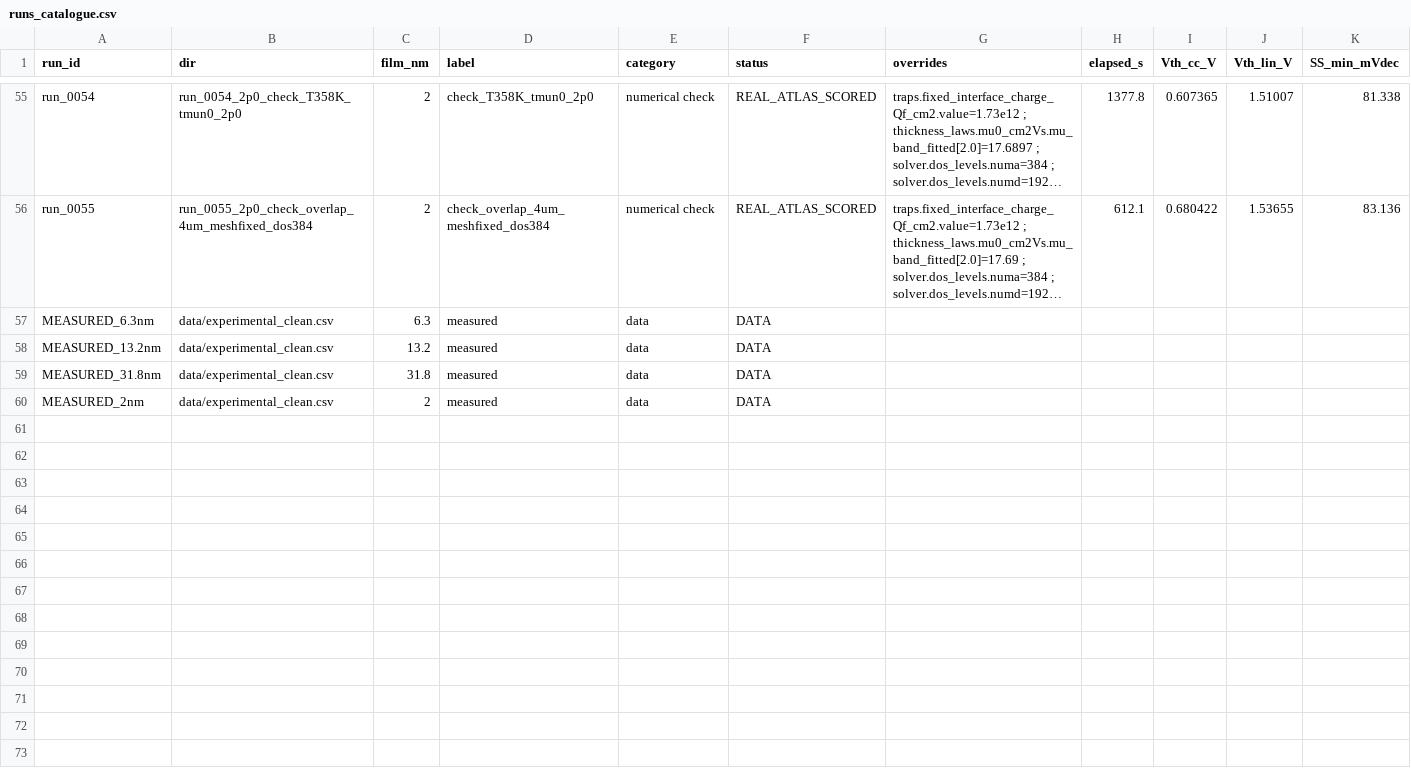
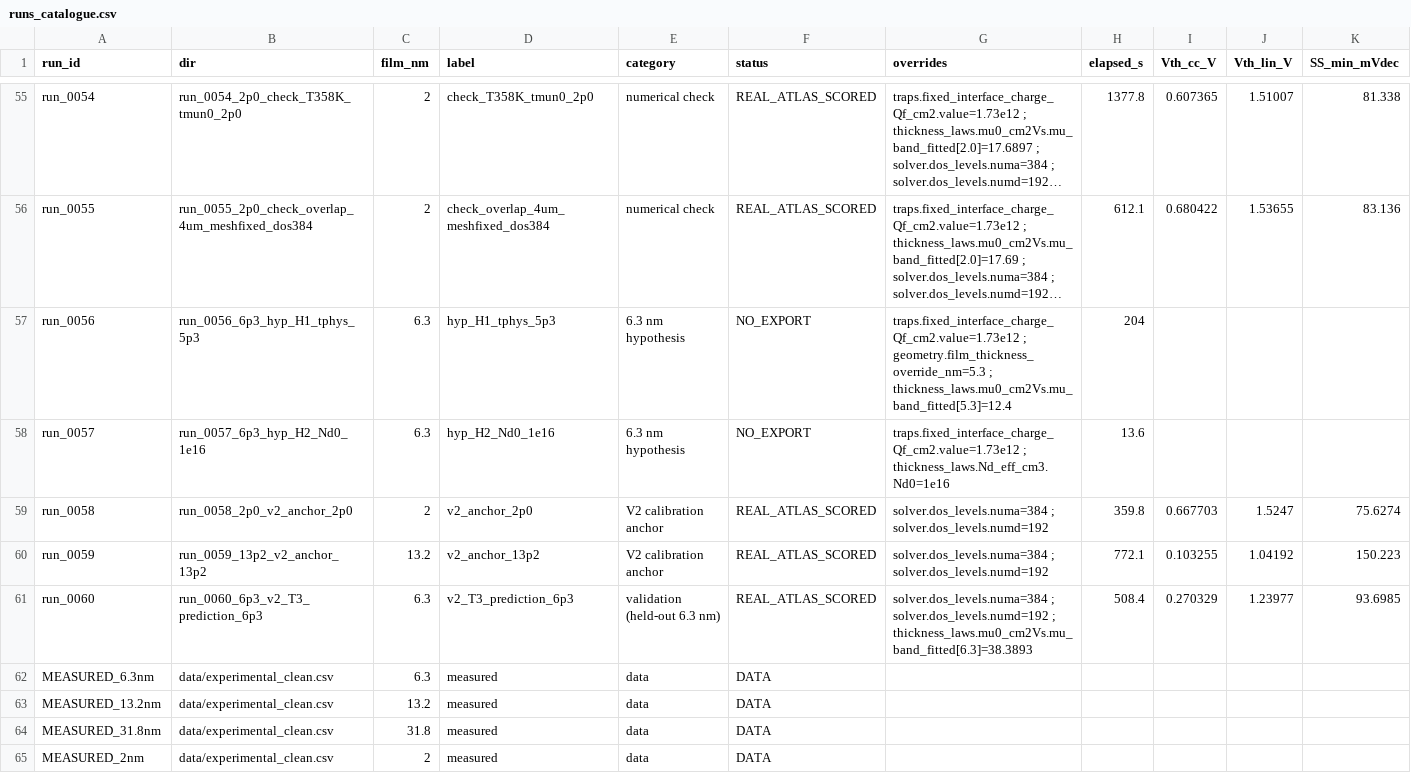
Before and after one commit to mahmuoudAE/iwo-tft-tcad-dft, a CSV file: report_latex_full/data/runs_catalogue.csv, drawn as a sheet; only a part is shown, gaps mark what is left out; long unchanged cells end in …; rows hold the shown columns only; the diff names each change by its address in the sheet, - before the commit and + after, or states it on an @@ line.

```diff
--- a/report_latex_full/data/runs_catalogue.csv
+++ b/report_latex_full/data/runs_catalogue.csv
+row 57: run_0056 | run_0056_6p3_hyp_H1_tphys_5p3 | 6.3 | hyp_H1_tphys_5p3 | 6.3 nm hypothesis | NO_EXPORT | traps.fixed_interface_charge_Qf_cm2.value=1.73e12 ; geometry.film_thickness_override_nm=5.3 ; thickness_laws.mu0_cm2Vs.mu_band_fitted[5.3]=12.4 | 204
+row 58: run_0057 | run_0057_6p3_hyp_H2_Nd0_1e16 | 6.3 | hyp_H2_Nd0_1e16 | 6.3 nm hypothesis | NO_EXPORT | traps.fixed_interface_charge_Qf_cm2.value=1.73e12 ; thickness_laws.Nd_eff_cm3.Nd0=1e16 | 13.6
+row 59: run_0058 | run_0058_2p0_v2_anchor_2p0 | 2 | v2_anchor_2p0 | V2 calibration anchor | REAL_ATLAS_SCORED | solver.dos_levels.numa=384 ; solver.dos_levels.numd=192 | 359.8 | 0.667703 | 1.5247 | 75.6274
+row 60: run_0059 | run_0059_13p2_v2_anchor_13p2 | 13.2 | v2_anchor_13p2 | V2 calibration anchor | REAL_ATLAS_SCORED | solver.dos_levels.numa=384 ; solver.dos_levels.numd=192 | 772.1 | 0.103255 | 1.04192 | 150.223
+row 61: run_0060 | run_0060_6p3_v2_T3_prediction_6p3 | 6.3 | v2_T3_prediction_6p3 | validation (held-out 6.3 nm) | REAL_ATLAS_SCORED | solver.dos_levels.numa=384 ; solver.dos_levels.numd=192 ; thickness_laws.mu0_cm2Vs.mu_band_fitted[6.3]=38.3893 | 508.4 | 0.270329 | 1.23977 | 93.6985
```
Also changed, not shown: report_latex_full/data/RUN_INDEX.csv, report_latex_full/digest/runs.csv, 18 other files.
